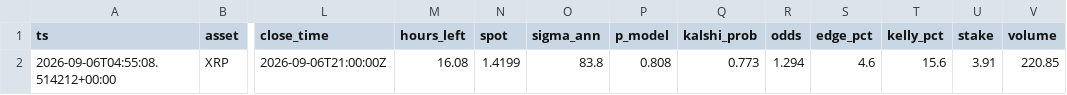
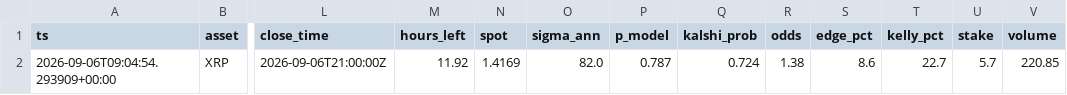
Before and after one commit to JorgeCampe/crypto-signals-bot, a CSV file: crypto_signals_bot/data/signals.csv, drawn as a sheet; only a part is shown, gaps mark what is left out; the diff names each change by its address in the sheet, - before the commit and + after, or states it on an @@ line.

```diff
--- a/crypto_signals_bot/data/signals.csv
+++ b/crypto_signals_bot/data/signals.csv
-A2 (ts): 2026-09-06T04:55:08.514212+00:00
+A2 (ts): 2026-09-06T09:04:54.293909+00:00
-M2 (hours_left): 16.08
+M2 (hours_left): 11.92
-N2 (spot): 1.4199
+N2 (spot): 1.4169
-O2 (sigma_ann): 83.8
+O2 (sigma_ann): 82.0
-P2 (p_model): 0.808
+P2 (p_model): 0.787
-Q2 (kalshi_prob): 0.773
+Q2 (kalshi_prob): 0.724
-R2 (odds): 1.294
+R2 (odds): 1.38
-S2 (edge_pct): 4.6
+S2 (edge_pct): 8.6
-T2 (kelly_pct): 15.6
+T2 (kelly_pct): 22.7
-U2 (stake): 3.91
+U2 (stake): 5.7
```
Also changed, not shown: crypto_signals_bot/data/equity.csv, 2 other files.
